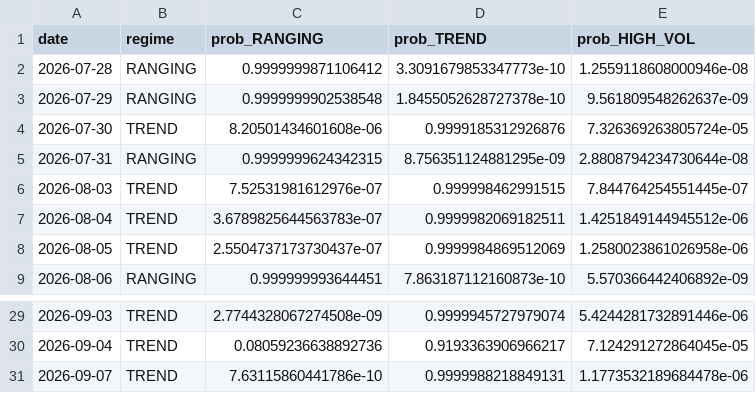
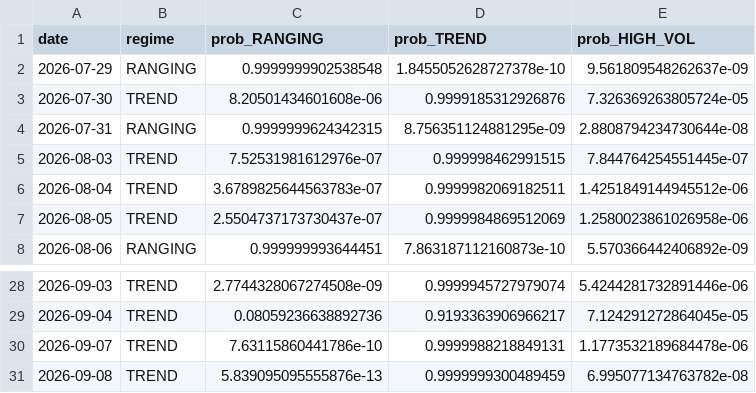
Before and after one commit to diego46watt/eur-regime-signals, a CSV file: regime_log.csv, drawn as a sheet; only a part is shown, gaps mark what is left out.

Commit message:
regime: 2026-09-09

```diff
--- a/regime_log.csv
+++ b/regime_log.csv
@@ -1,3 +1,2 @@
 date,regime,prob_RANGING,prob_TREND,prob_HIGH_VOL
-2026-07-28,RANGING,0.9999999871106412,3.3091679853347773e-10,1.2559118608000946e-08
 2026-07-29,RANGING,0.9999999902538548,1.8455052628727378e-10,9.561809548262637e-09
@@ -31 +30,2 @@ date,regime,prob_RANGING,prob_TREND,prob_HIGH_VOL
 2026-09-07,TREND,7.63115860441786e-10,0.9999988218849131,1.1773532189684478e-06
+2026-09-08,TREND,5.839095095555876e-13,0.9999999300489459,6.995077134763782e-08
```
